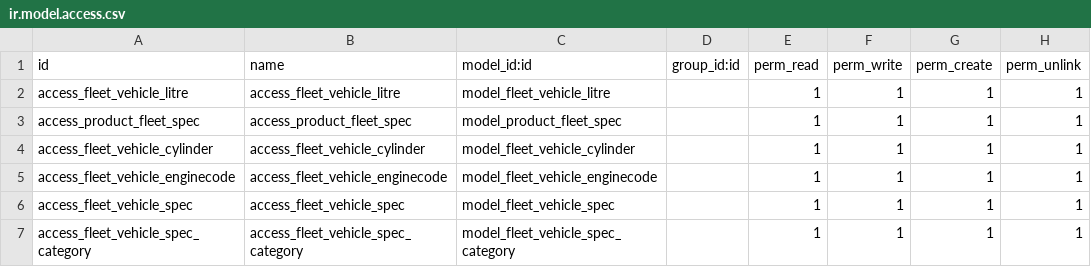
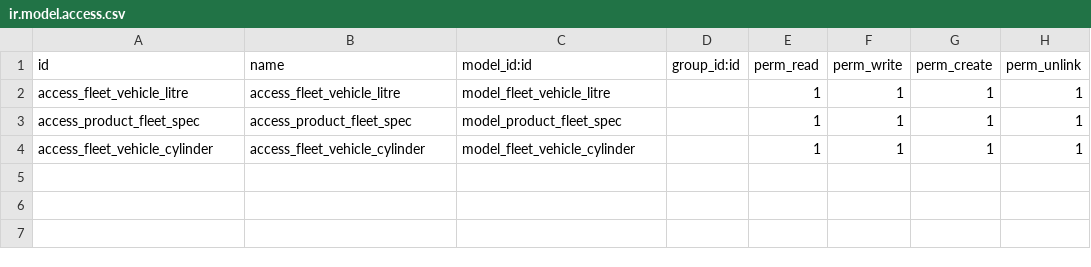
Before and after one commit to savoirfairelinux/sale-workflow, a CSV file: product_fleet_specification/security/ir.model.access.csv, drawn as a sheet.

Commit message:
delete fields in module sale_order_line_product_selection and product_fleet_specification

```diff
--- a/product_fleet_specification/security/ir.model.access.csv
+++ b/product_fleet_specification/security/ir.model.access.csv
@@ -4,4 +4 @@ access_product_fleet_spec,access_product_fleet_spec,model_product_fleet_spec,,1,
 access_fleet_vehicle_cylinder,access_fleet_vehicle_cylinder,model_fleet_vehicle_cylinder,,1,1,1,1
-access_fleet_vehicle_enginecode,access_fleet_vehicle_enginecode,model_fleet_vehicle_enginecode,,1,1,1,1
-access_fleet_vehicle_spec,access_fleet_vehicle_spec,model_fleet_vehicle_spec,,1,1,1,1
-access_fleet_vehicle_spec_category,access_fleet_vehicle_spec_category,model_fleet_vehicle_spec_category,,1,1,1,1
```
Also changed, not shown: 14 other files.
